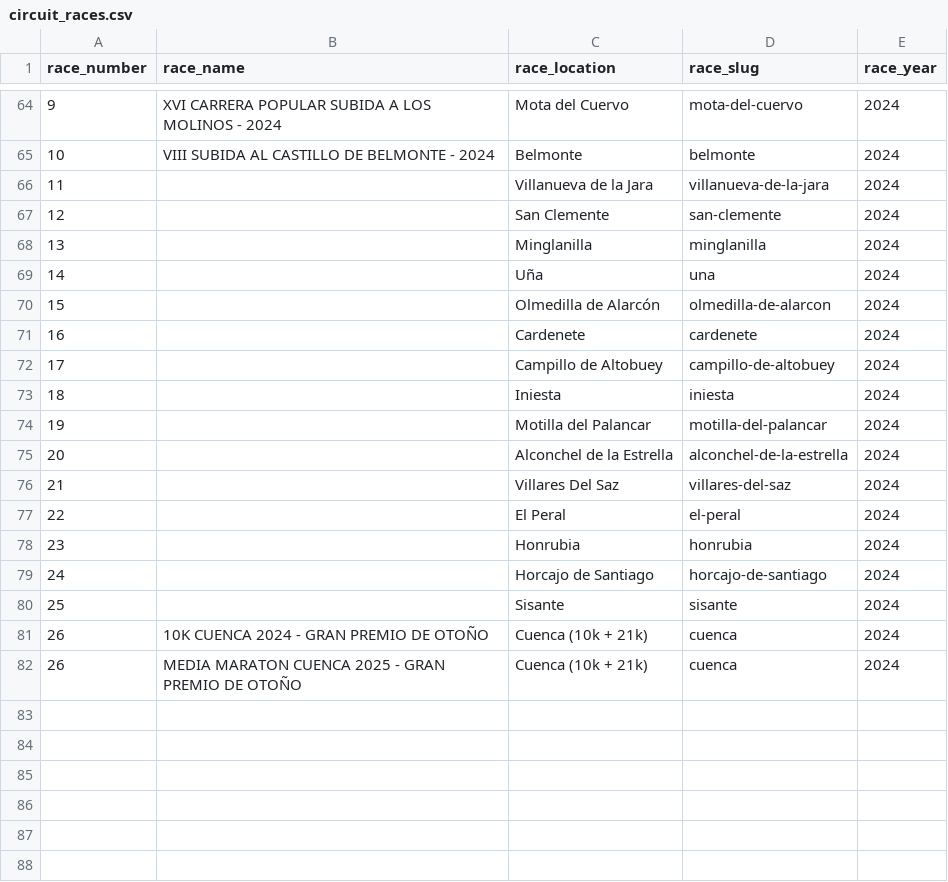
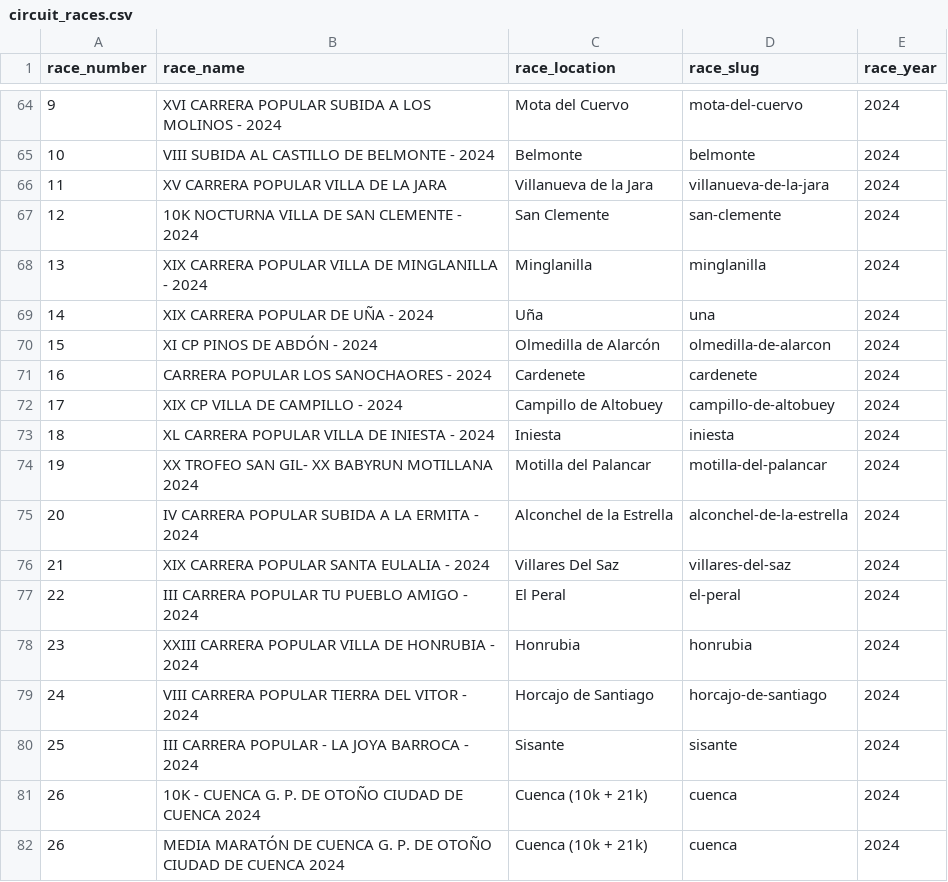
Before and after one commit to franloza/running-races-insights, a CSV file: data/circuit_races.csv, drawn as a sheet; only a part is shown, gaps mark what is left out.

Commit message:
Update 2024 data

```diff
--- a/data/circuit_races.csv
+++ b/data/circuit_races.csv
@@ -65,18 +65,18 @@ race_number,race_name,race_location,race_slug,race_year
 10,VIII SUBIDA AL CASTILLO DE BELMONTE - 2024,Belmonte,belmonte,2024
-11,,Villanueva de la Jara,villanueva-de-la-jara,2024
-12,,San Clemente,san-clemente,2024
-13,,Minglanilla,minglanilla,2024
-14,,Uña,una,2024
-15,,Olmedilla de Alarcón,olmedilla-de-alarcon,2024
-16,,Cardenete,cardenete,2024
-17,,Campillo de Altobuey,campillo-de-altobuey,2024
-18,,Iniesta,iniesta,2024
-19,,Motilla del Palancar,motilla-del-palancar,2024
-20,,Alconchel de la Estrella,alconchel-de-la-estrella,2024
-21,,Villares Del Saz,villares-del-saz,2024
-22,,El Peral,el-peral,2024
-23,,Honrubia,honrubia,2024
-24,,Horcajo de Santiago,horcajo-de-santiago,2024
-25,,Sisante,sisante,2024
-26,10K CUENCA 2024 - GRAN PREMIO DE OTOÑO,Cuenca (10k + 21k),cuenca,2024
-26,MEDIA MARATON CUENCA 2025 - GRAN PREMIO DE OTOÑO,Cuenca (10k + 21k),cuenca,2024
+11,XV CARRERA POPULAR VILLA DE LA JARA,Villanueva de la Jara,villanueva-de-la-jara,2024
+12,10K NOCTURNA VILLA DE SAN CLEMENTE - 2024,San Clemente,san-clemente,2024
+13,XIX CARRERA POPULAR VILLA DE MINGLANILLA - 2024,Minglanilla,minglanilla,2024
+14,XIX CARRERA POPULAR DE UÑA - 2024,Uña,una,2024
+15,XI CP PINOS DE ABDÓN - 2024,Olmedilla de Alarcón,olmedilla-de-alarcon,2024
+16,CARRERA POPULAR LOS SANOCHAORES - 2024,Cardenete,cardenete,2024
+17,XIX CP VILLA DE CAMPILLO - 2024,Campillo de Altobuey,campillo-de-altobuey,2024
+18,XL CARRERA POPULAR VILLA DE INIESTA - 2024,Iniesta,iniesta,2024
+19,XX TROFEO SAN GIL- XX BABYRUN MOTILLANA 2024,Motilla del Palancar,motilla-del-palancar,2024
+20,IV CARRERA POPULAR SUBIDA A LA ERMITA - 2024,Alconchel de la Estrella,alconchel-de-la-estrella,2024
+21,XIX CARRERA POPULAR SANTA EULALIA - 2024,Villares Del Saz,villares-del-saz,2024
+22,III CARRERA POPULAR TU PUEBLO AMIGO - 2024,El Peral,el-peral,2024
+23,XXIII CARRERA POPULAR VILLA DE HONRUBIA - 2024,Honrubia,honrubia,2024
+24,VIII CARRERA POPULAR TIERRA DEL VITOR - 2024,Horcajo de Santiago,horcajo-de-santiago,2024
+25,III CARRERA POPULAR - LA JOYA BARROCA - 2024,Sisante,sisante,2024
+26,10K - CUENCA G. P. DE OTOÑO CIUDAD DE CUENCA 2024,Cuenca (10k + 21k),cuenca,2024
+26,MEDIA MARATÓN DE CUENCA G. P. DE OTOÑO CIUDAD DE CUENCA 2024,Cuenca (10k + 21k),cuenca,2024
```
Also changed, not shown: 1 other file.
